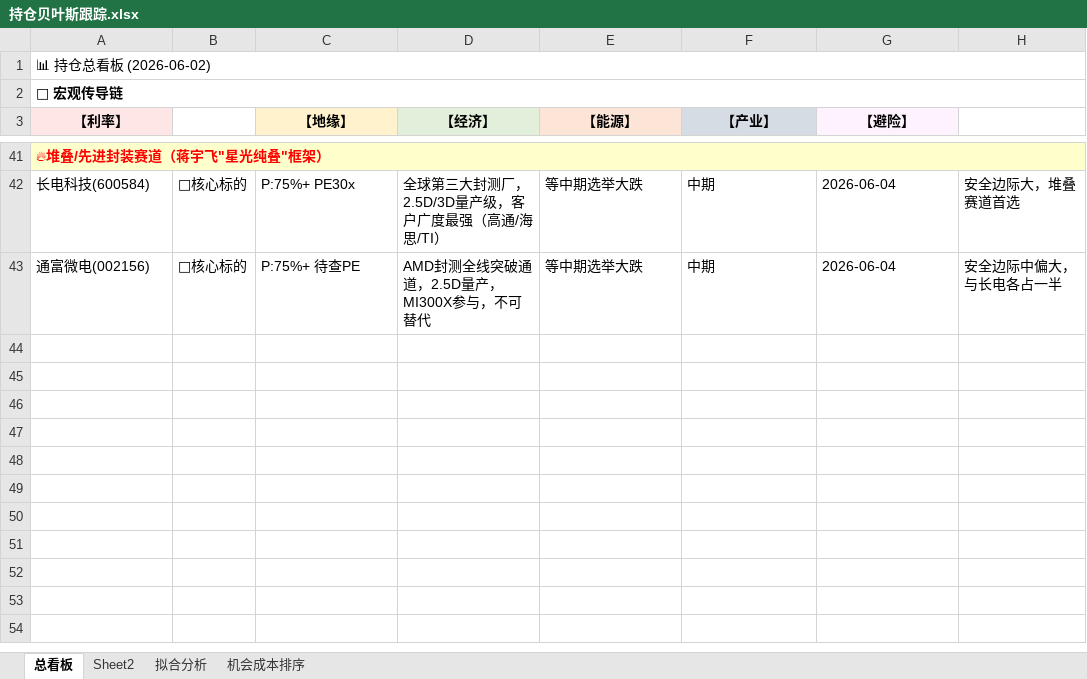
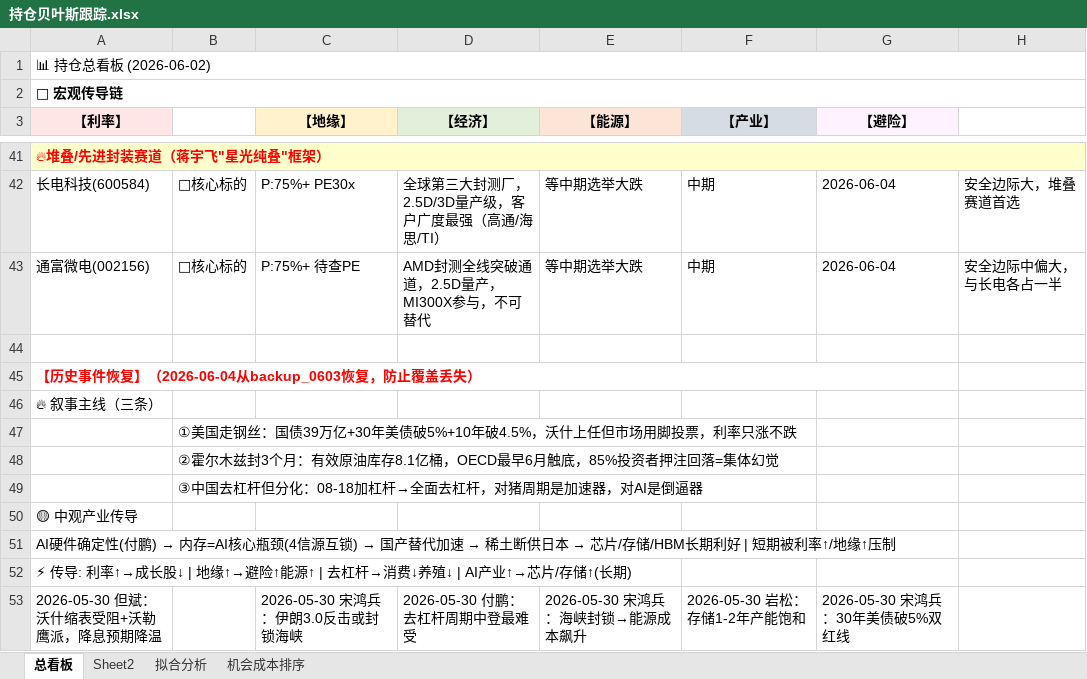
Before and after one commit to f840047663-bot/external-memory, an Excel workbook: 持仓贝叶斯跟踪.xlsx, sheet 总看板, drawn as a sheet; only a part is shown, gaps mark what is left out; values as stored, in another font and other column widths than the file's, no borders; the diff names each change by its address in the sheet, - before the commit and + after, or states it on an @@ line.

```diff
--- a/持仓贝叶斯跟踪.xlsx (sheet 总看板)
+++ b/持仓贝叶斯跟踪.xlsx (sheet 总看板)
+row 44: (empty)
+row 45: 【历史事件恢复】（2026-06-04从backup_0603恢复，防止覆盖丢失）
+row 46: 🔥 叙事主线（三条）
+row 47:  | ①美国走钢丝：国债39万亿+30年美债破5%+10年破4.5%，沃什上任但市场用脚投票，利率只涨不跌
+row 48:  | ②霍尔木兹封3个月：有效原油库存8.1亿桶，OECD最早6月触底，85%投资者押注回落=集体幻觉
+row 49:  | ③中国去杠杆但分化：08-18加杠杆→全面去杠杆，对猪周期是加速器，对AI是倒逼器
+row 50: 🟡 中观产业传导
+row 51: AI硬件确定性(付鹏) → 内存=AI核心瓶颈(4信源互锁) → 国产替代加速 → 稀土断供日本 → 芯片/存储/HBM长期利好 | 短期被利率↑/地缘↑压制
+row 52: ⚡ 传导: 利率↑→成长股↓ | 地缘↑→避险↑能源↑ | 去杠杆→消费↓养殖↓ | AI产业↑→芯片/存储↑(长期)
+row 53: 2026-05-30 但斌：沃什缩表受阻+沃勒鹰派，降息预期降温 |  | 2026-05-30 宋鸿兵：伊朗3.0反击或封锁海峡 | 2026-05-30 付鹏：去杠杆周期中登最难受 | 2026-05-30 宋鸿兵：海峡封锁→能源成本飙升 | 2026-05-30 岩松：存储1-2年产能饱和 | 2026-05-30 宋鸿兵：30年美债破5%双红线
```
Also changed, not shown: sheet Sheet2, 3 other files.
